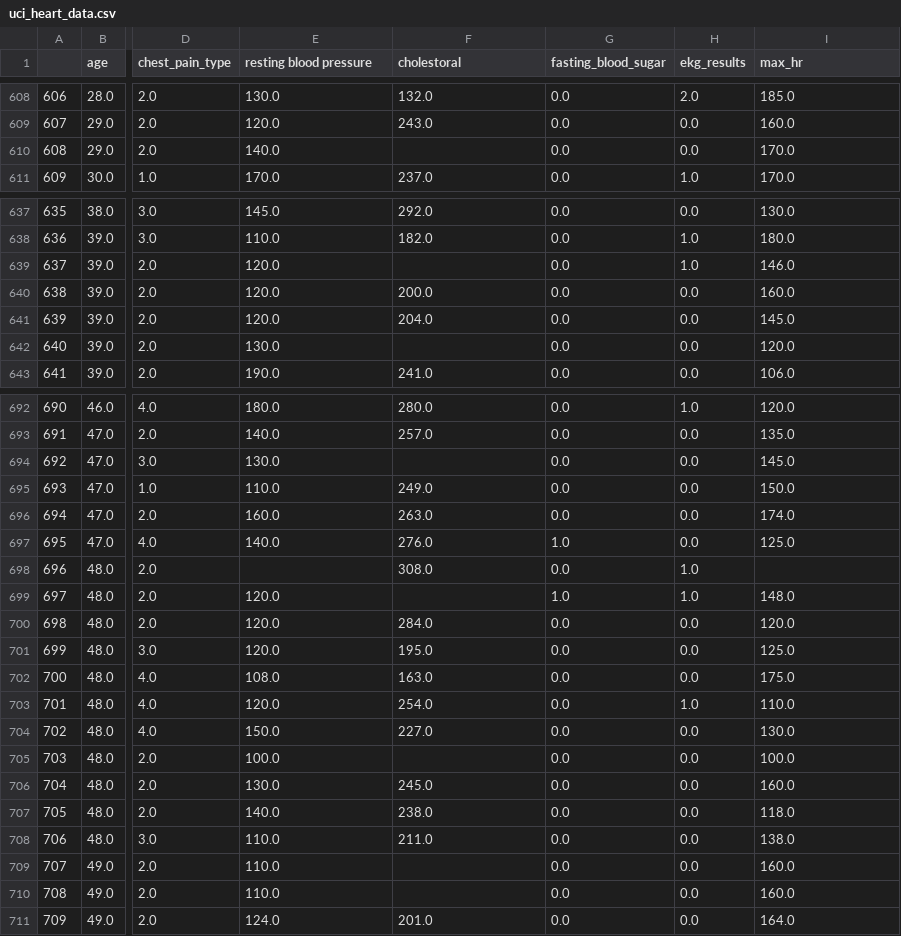
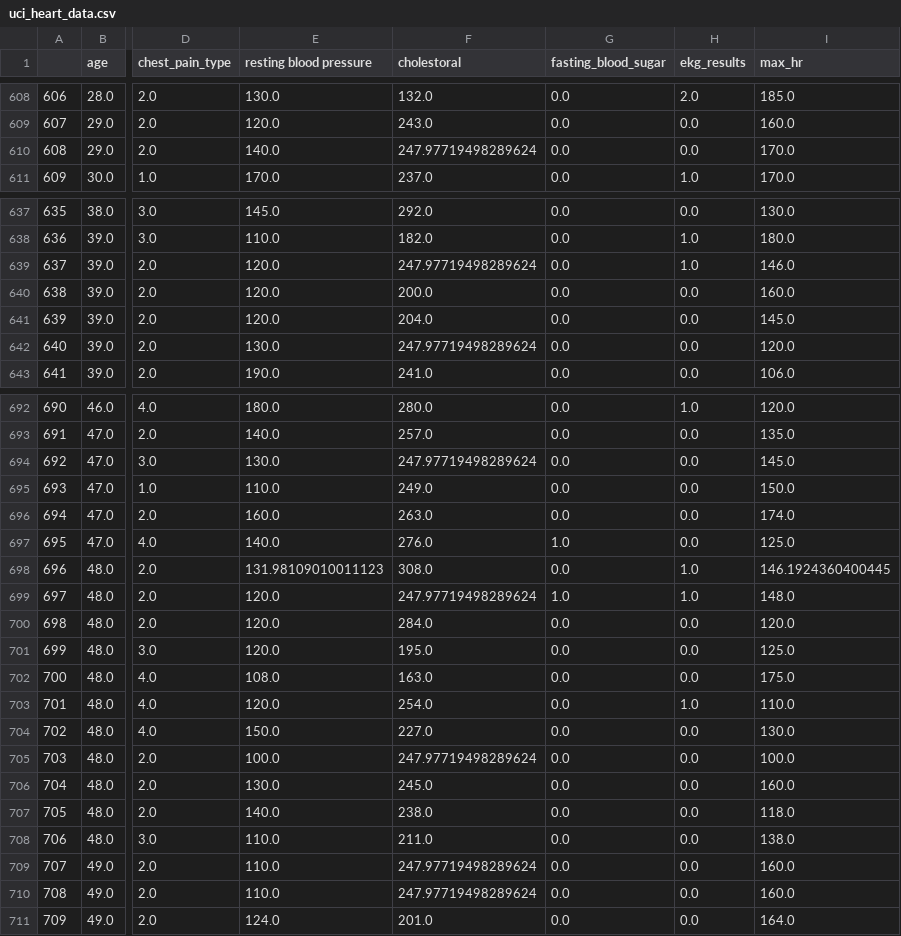
Before and after one commit to DATA-606-SPRING-2023-TUE/SriBhanu_DATA606, a CSV file: data/uci_heart_data.csv, drawn as a sheet; only a part is shown, gaps mark what is left out; the diff covers the shown part only; the diff names each change by its address in the sheet, - before the commit and + after, or states it on an @@ line.

Commit message:
Add files via upload

```diff
--- a/data/uci_heart_data.csv
+++ b/data/uci_heart_data.csv
-F610 (cholestoral): (empty)
+F610 (cholestoral): 247.97719498289624
-F639 (cholestoral): (empty)
+F639 (cholestoral): 247.97719498289624
-F642 (cholestoral): (empty)
+F642 (cholestoral): 247.97719498289624
-F694 (cholestoral): (empty)
+F694 (cholestoral): 247.97719498289624
-E698 (resting blood pressure): (empty)
+E698 (resting blood pressure): 131.98109010011123
-I698 (max_hr): (empty)
+I698 (max_hr): 146.1924360400445
-F699 (cholestoral): (empty)
+F699 (cholestoral): 247.97719498289624
-F705 (cholestoral): (empty)
+F705 (cholestoral): 247.97719498289624
-F709:F710 (cholestoral): (empty)
+F709:F710 (cholestoral): 247.97719498289624
```
Also changed, not shown: 15 edited cells elsewhere in this file.
